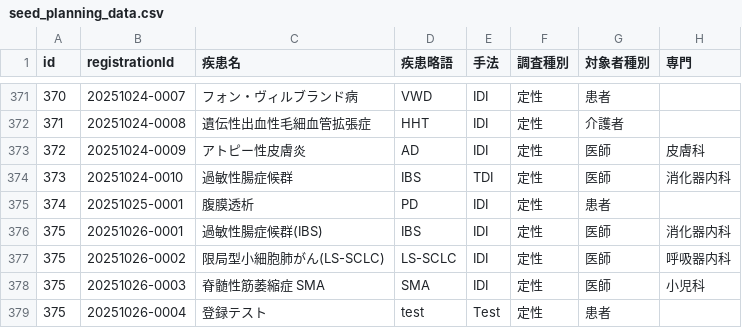
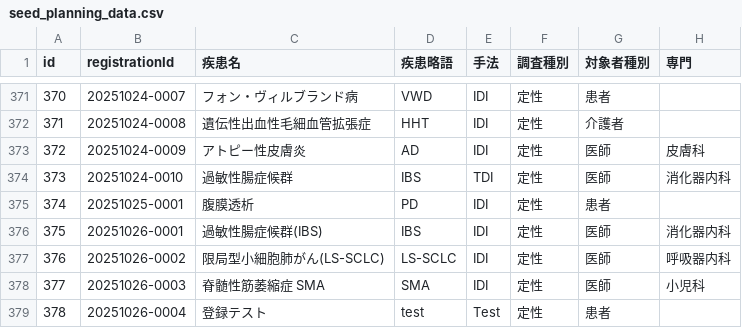
Before and after one commit to Yoshi-Seed/global, a CSV file: project-tracker/seed_planning_data.csv, drawn as a sheet; only a part is shown, gaps mark what is left out; the diff names each change by its address in the sheet, - before the commit and + after, or states it on an @@ line.

Commit message:
Update seed_planning_data.csv

```diff
--- a/project-tracker/seed_planning_data.csv
+++ b/project-tracker/seed_planning_data.csv
-A377 (id): 375
+A377 (id): 376
-A378 (id): 375
+A378 (id): 377
-A379 (id): 375
+A379 (id): 378
```
